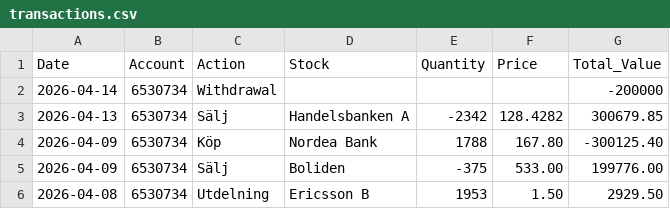
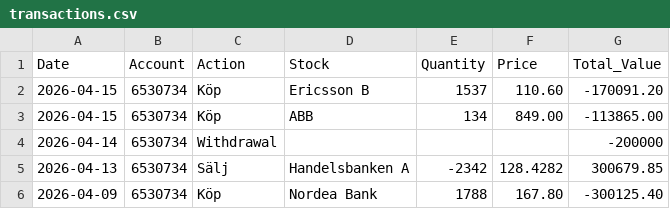
Before and after one commit to fredrikbromee/ace, a CSV file: transactions.csv, drawn as a sheet; only a part is shown; the shorter side is filled out with more unchanged rows; the diff names each change by its address in the sheet, - before the commit and + after, or states it on an @@ line.

```diff
--- a/transactions.csv
+++ b/transactions.csv
+row 2: 2026-04-15 | 6530734 | Köp | Ericsson B | 1537 | 110.60 | -170091.20
+row 3: 2026-04-15 | 6530734 | Köp | ABB | 134 | 849.00 | -113865.00
```
Also changed, not shown: data/^OMX.csv, data/stocks/ATCO-B.ST.csv, 28 other files.
